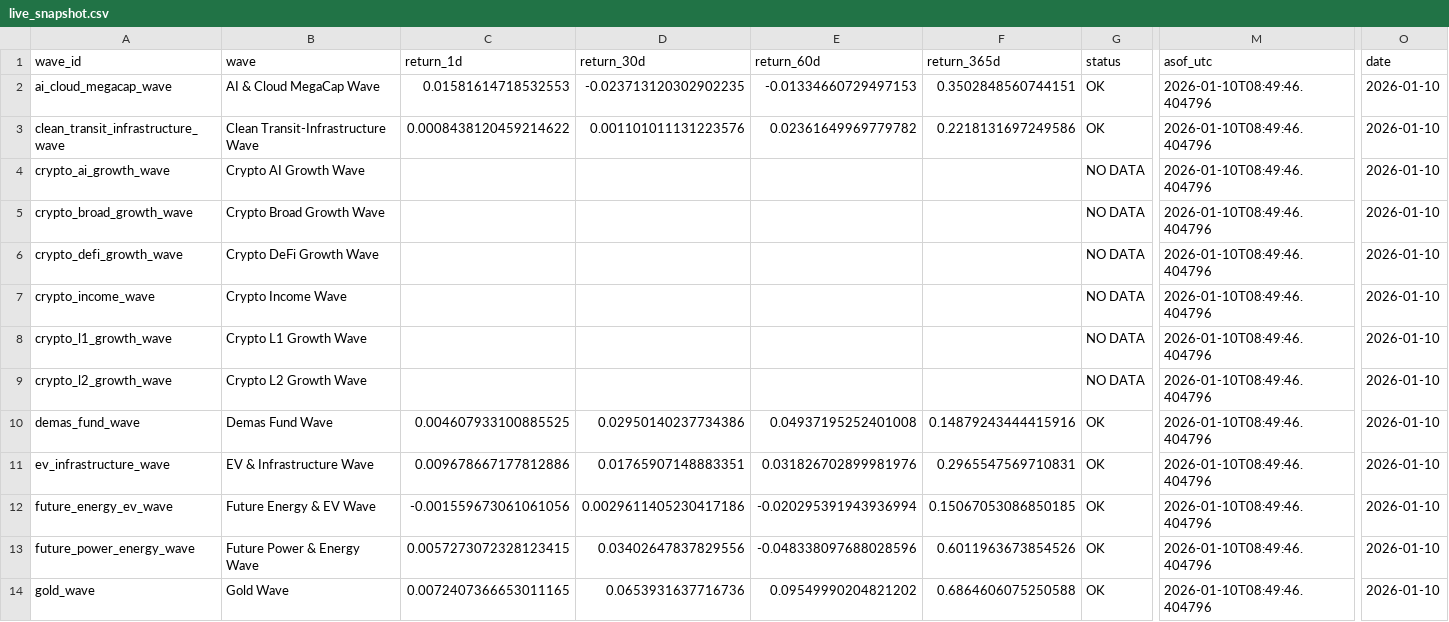
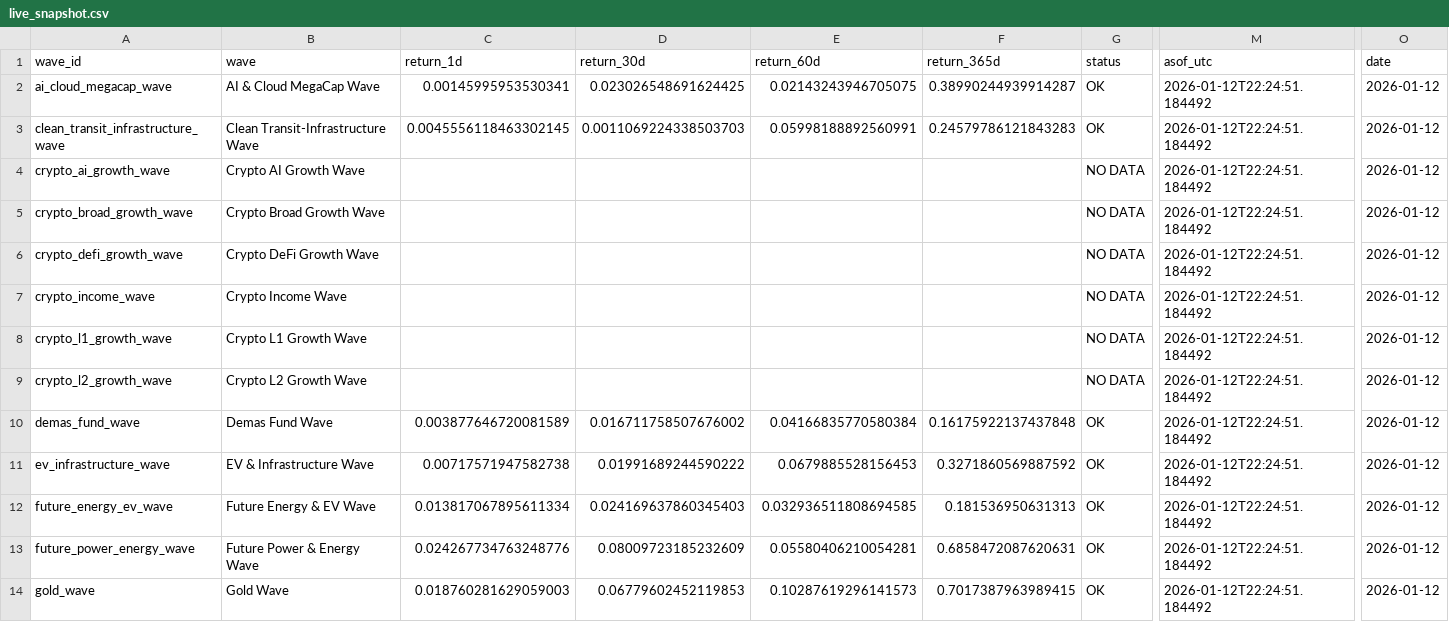
Before and after one commit to jasonheldman-creator/Waves-Simple, a CSV file: data/live_snapshot.csv, drawn as a sheet; only a part is shown, gaps mark what is left out; the diff covers the shown part only; the diff names each change by its address in the sheet, - before the commit and + after, or states it on an @@ line.

```diff
--- a/data/live_snapshot.csv
+++ b/data/live_snapshot.csv
-C2 (return_1d): 0.01581614718532553
+C2 (return_1d): 0.00145995953530341
-D2 (return_30d): -0.023713120302902235
+D2 (return_30d): 0.023026548691624425
-E2 (return_60d): -0.01334660729497153
+E2 (return_60d): 0.02143243946705075
-F2 (return_365d): 0.3502848560744151
+F2 (return_365d): 0.38990244939914287
-M2:M14 (asof_utc): 2026-01-10T08:49:46.404796
+M2:M14 (asof_utc): 2026-01-12T22:24:51.184492
-O2:O14 (date): 2026-01-10
+O2:O14 (date): 2026-01-12
-C3 (return_1d): 0.0008438120459214622
+C3 (return_1d): 0.0045556118463302145
-D3 (return_30d): 0.001101011131223576
+D3 (return_30d): 0.0011069224338503703
-E3 (return_60d): 0.02361649969779782
+E3 (return_60d): 0.05998188892560991
-F3 (return_365d): 0.2218131697249586
+F3 (return_365d): 0.24579786121843283
-C10 (return_1d): 0.004607933100885525
+C10 (return_1d): 0.003877646720081589
-D10 (return_30d): 0.02950140237734386
+D10 (return_30d): 0.016711758507676002
-E10 (return_60d): 0.04937195252401008
+E10 (return_60d): 0.04166835770580384
-F10 (return_365d): 0.14879243444415916
+F10 (return_365d): 0.16175922137437848
-C11 (return_1d): 0.009678667177812886
+C11 (return_1d): 0.00717571947582738
-D11 (return_30d): 0.01765907148883351
+D11 (return_30d): 0.01991689244590222
-E11 (return_60d): 0.031826702899981976
+E11 (return_60d): 0.0679885528156453
-F11 (return_365d): 0.2965547569710831
+F11 (return_365d): 0.3271860569887592
-C12 (return_1d): -0.001559673061061056
+C12 (return_1d): 0.013817067895611334
-D12 (return_30d): 0.0029611405230417186
+D12 (return_30d): 0.024169637860345403
-E12 (return_60d): -0.020295391943936994
+E12 (return_60d): 0.032936511808694585
-F12 (return_365d): 0.15067053086850185
+F12 (return_365d): 0.181536950631313
-C13 (return_1d): 0.0057273072328123415
+C13 (return_1d): 0.024267734763248776
-D13 (return_30d): 0.03402647837829556
+D13 (return_30d): 0.08009723185232609
-E13 (return_60d): -0.048338097688028596
+E13 (return_60d): 0.05580406210054281
-F13 (return_365d): 0.6011963673854526
+F13 (return_365d): 0.6858472087620631
-C14 (return_1d): 0.0072407366653011165
+C14 (return_1d): 0.018760281629059003
-D14 (return_30d): 0.0653931637716736
+D14 (return_30d): 0.06779602452119853
-E14 (return_60d): 0.09549990204821202
+E14 (return_60d): 0.10287619296141573
-F14 (return_365d): 0.6864606075250588
+F14 (return_365d): 0.7017387963989415
```
Also changed, not shown: 90 edited cells elsewhere in this file.
